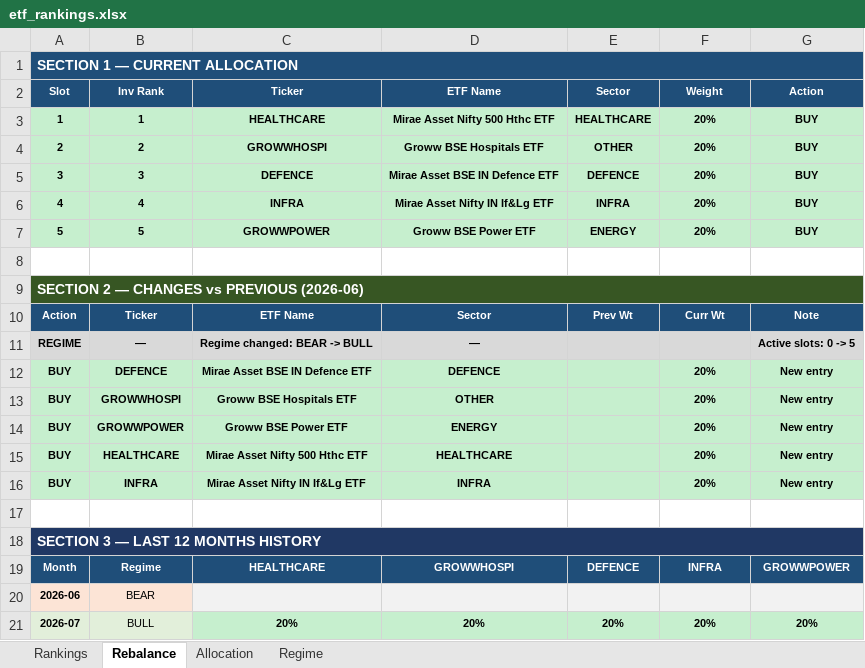
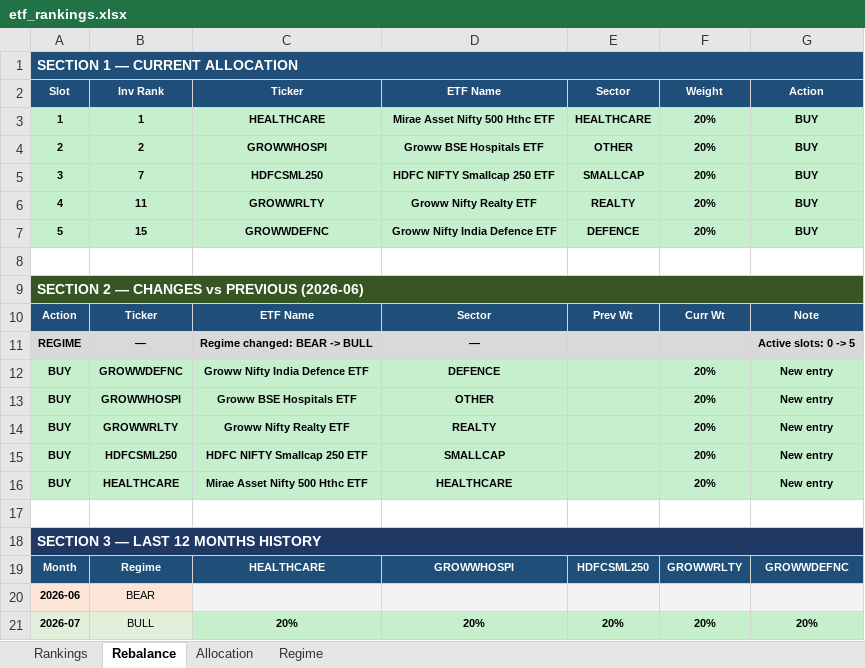
Before and after one commit to ameetst/code, an Excel workbook: momentum/ETFs/etf_rankings.xlsx, sheet Rebalance, drawn as a sheet; values as stored, in another font and other column widths than the file's, no borders; removed rows and columns are numbered as before the commit, all else as after; the diff names each change by its address in the sheet, - before the commit and + after, or states it on an @@ line.

```diff
--- a/momentum/ETFs/etf_rankings.xlsx (sheet Rebalance)
+++ b/momentum/ETFs/etf_rankings.xlsx (sheet Rebalance)
-row 5: 3 | 3 | DEFENCE | Mirae Asset BSE IN Defence ETF | DEFENCE | 20% | BUY
-row 6: 4 | 4 | INFRA | Mirae Asset Nifty IN If&Lg ETF | INFRA | 20% | BUY
+row 5: 3 | 7 | HDFCSML250 | HDFC NIFTY Smallcap 250 ETF | SMALLCAP | 20% | BUY
+row 6: 4 | 11 | GROWWRLTY | Groww Nifty Realty ETF | REALTY | 20% | BUY
-B7 (Inv Rank): 5
+B7 (Inv Rank): 15
-C7 (Ticker): GROWWPOWER
+C7 (Ticker): GROWWDEFNC
-D7 (ETF Name): Groww BSE Power ETF
+D7 (ETF Name): Groww Nifty India Defence ETF
-E7 (Sector): ENERGY
+E7 (Sector): DEFENCE
-B12 (Inv Rank): DEFENCE
+B12 (Inv Rank): GROWWDEFNC
-C12 (Ticker): Mirae Asset BSE IN Defence ETF
+C12 (Ticker): Groww Nifty India Defence ETF
-B14 (Inv Rank): GROWWPOWER
+B14 (Inv Rank): GROWWRLTY
-C14 (Ticker): Groww BSE Power ETF
+C14 (Ticker): Groww Nifty Realty ETF
-D14 (ETF Name): ENERGY
+D14 (ETF Name): REALTY
+row 15: BUY | HDFCSML250 | HDFC NIFTY Smallcap 250 ETF | SMALLCAP |  | 20% | New entry
-row 16: BUY | INFRA | Mirae Asset Nifty IN If&Lg ETF | INFRA |  | 20% | New entry
-E19 (Sector): DEFENCE
+E19 (Sector): HDFCSML250
-F19 (Weight): INFRA
+F19 (Weight): GROWWRLTY
-G19 (Action): GROWWPOWER
+G19 (Action): GROWWDEFNC
```
Also changed, not shown: sheet Rankings, sheet Allocation, sheet Regime, momentum/ETFs/ETF.xlsx, momentum/Sharpe/N750.xlsx, 12 other files.
